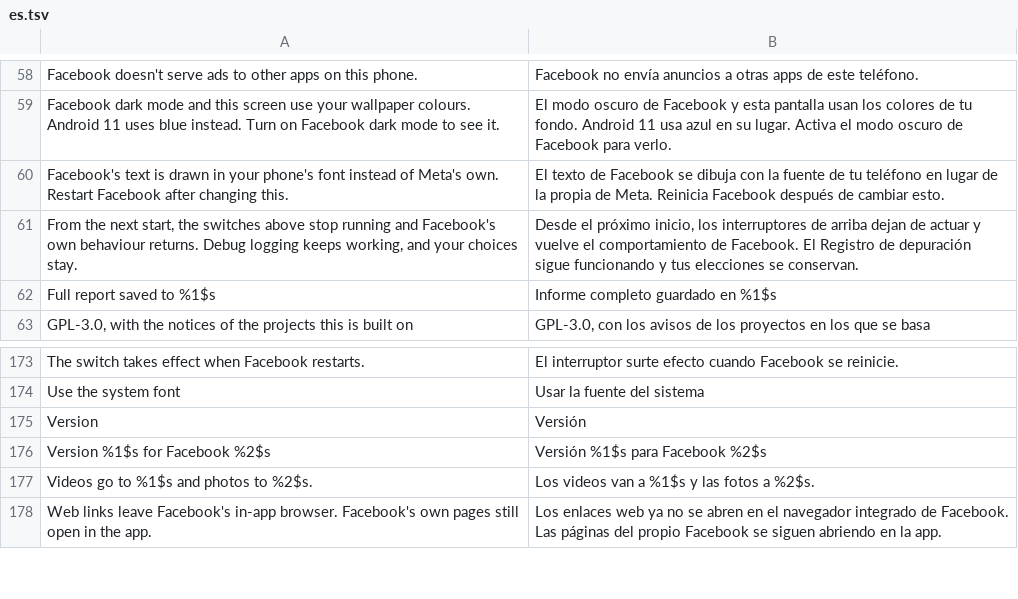
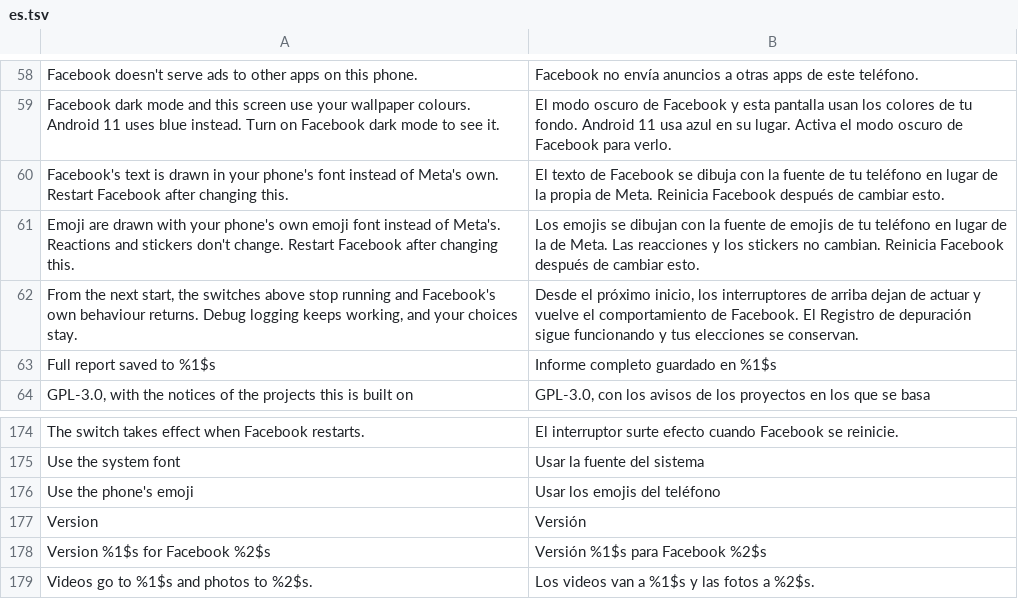
Before and after one commit to SA-SUJON/HushFacebook, a TSV file: extensions/shared/library/src/main/l10n/es.tsv, drawn as a sheet; only a part is shown, gaps mark what is left out; the shorter side is filled out with more unchanged rows.

Commit message:
feat(emoji): add Use the phone's emoji
A reader on the r/MorpheApp thread asked for the phone's own emoji
instead of Meta's. Facebook doesn't turn emoji in text into images: it
downloads Meta's emoji font, FacebookEmoji.ttf, and one provider hands it
out. The span the text pipeline puts on each run of emoji in posts,
comments and chats (a TypefaceSpan named FacebookEmoji), the emoticon
spans and the pickers' emoji drawables all take their typeface from it,
and it is the only reader of the holders the font is loaded into.

The patch finds that provider on 577 and 580 by the end-to-end flag
Facebook's screenshot tests set to force the system emoji font and by
the log tag naming its class, and asks the extension first thing. While
the switch is on the extension answers the phone's default typeface,
whose fallback ends in the phone's own emoji font, Samsung's on a Galaxy;
otherwise it answers null and the provider runs as Facebook wrote it.
Reactions and stickers are images and stay. EmojiCompat, which Facebook
starts with Google's downloadable font, only fills in emoji the phone
lacks, so it is left alone.

Off by default in Morphe Manager; its switch, under Appearance, starts
on. EmojiProviderFixtureTest pins the provider, the two holders only it
reads and the emoji span that sets the paint's typeface, on both builds.

```diff
--- a/extensions/shared/library/src/main/l10n/es.tsv
+++ b/extensions/shared/library/src/main/l10n/es.tsv
@@ -60,2 +60,3 @@ Facebook dark mode and this screen use your wallpaper colours. Android 11 uses b
 Facebook's text is drawn in your phone's font instead of Meta's own. Restart Facebook after changing this.	El texto de Facebook se dibuja con la fuente de tu teléfono en lugar de la propia de Meta. Reinicia Facebook después de cambiar esto.
+Emoji are drawn with your phone's own emoji font instead of Meta's. Reactions and stickers don't change. Restart Facebook after changing this.	Los emojis se dibujan con la fuente de emojis de tu teléfono en lugar de la de Meta. Las reacciones y los stickers no cambian. Reinicia Facebook después de cambiar esto.
 From the next start, the switches above stop running and Facebook's own behaviour returns. Debug logging keeps working, and your choices stay.	Desde el próximo inicio, los interruptores de arriba dejan de actuar y vuelve el comportamiento de Facebook. El Registro de depuración sigue funcionando y tus elecciones se conservan.
@@ -174,2 +175,3 @@ The switch takes effect when Facebook restarts.	El interruptor surte efecto cuan
 Use the system font	Usar la fuente del sistema
+Use the phone's emoji	Usar los emojis del teléfono
 Version	Versión
```
Also changed, not shown: extensions/shared/library/src/main/l10n/de.tsv, extensions/shared/library/src/main/l10n/in.tsv, 23 other files.
